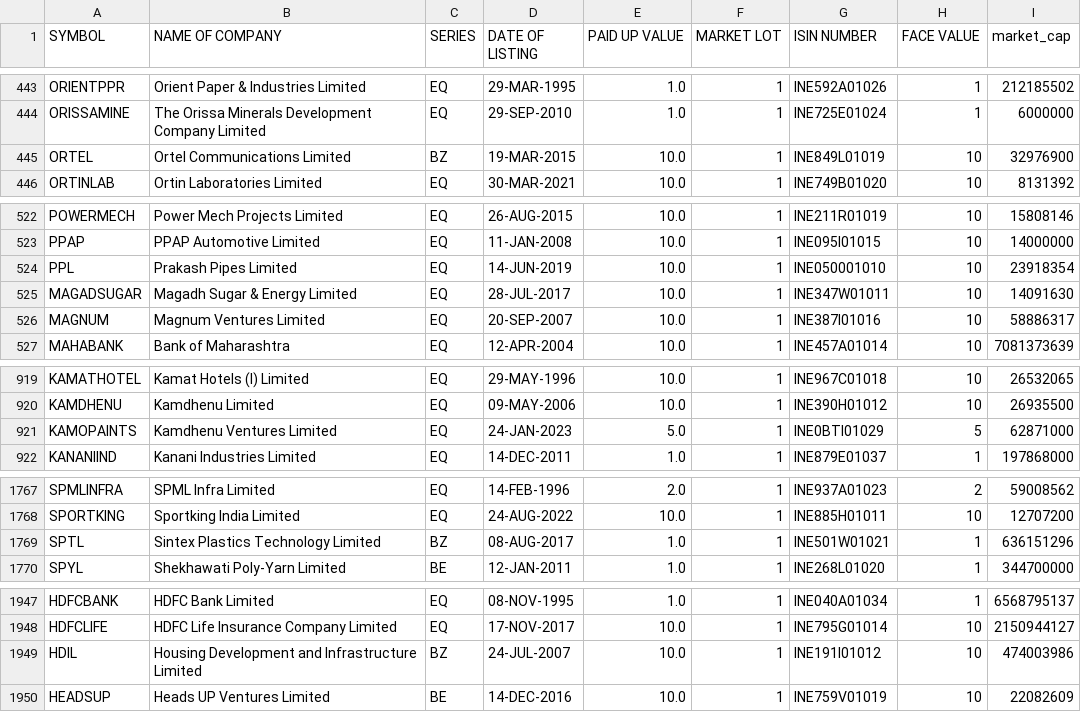
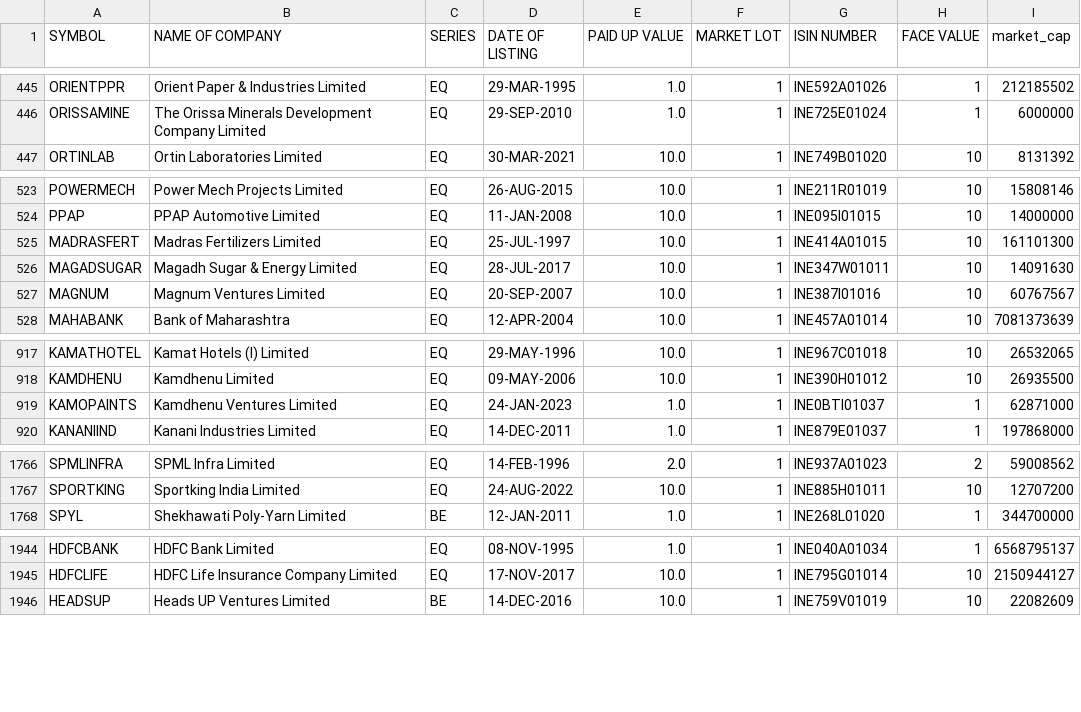
Before and after one commit to sggovtech/githubactions2, a CSV file: combined_instruments_N.csv, drawn as a sheet; only a part is shown, gaps mark what is left out; the diff covers the shown part only.

Commit message:
Add  file

```diff
--- a/combined_instruments_N.csv
+++ b/combined_instruments_N.csv
@@ -444,3 +446,2 @@ ORIENTPPR,Orient Paper & Industries Limited,EQ,29-MAR-1995,1.0,1,INE592A01026,1,
 ORISSAMINE,The Orissa Minerals Development Company Limited,EQ,29-SEP-2010,1.0,1,INE725E01024,1,6000000
-ORTEL,Ortel Communications Limited,BZ,19-MAR-2015,10.0,1,INE849L01019,10,32976900
 ORTINLAB,Ortin Laboratories Limited,EQ,30-MAR-2021,10.0,1,INE749B01020,10,8131392
@@ -523,5 +524,5 @@ POWERMECH,Power Mech Projects Limited,EQ,26-AUG-2015,10.0,1,INE211R01019,10,1580
 PPAP,PPAP Automotive Limited,EQ,11-JAN-2008,10.0,1,INE095I01015,10,14000000
-PPL,Prakash Pipes Limited,EQ,14-JUN-2019,10.0,1,INE050001010,10,23918354
+MADRASFERT,Madras Fertilizers Limited,EQ,25-JUL-1997,10.0,1,INE414A01015,10,161101300
 MAGADSUGAR,Magadh Sugar & Energy Limited,EQ,28-JUL-2017,10.0,1,INE347W01011,10,14091630
-MAGNUM,Magnum Ventures Limited,EQ,20-SEP-2007,10.0,1,INE387I01016,10,58886317
+MAGNUM,Magnum Ventures Limited,EQ,20-SEP-2007,10.0,1,INE387I01016,10,60767567
 MAHABANK,Bank of Maharashtra,EQ,12-APR-2004,10.0,1,INE457A01014,10,7081373639
@@ -920,3 +918,3 @@ KAMATHOTEL,Kamat Hotels (I) Limited,EQ,29-MAY-1996,10.0,1,INE967C01018,10,265320
 KAMDHENU,Kamdhenu Limited,EQ,09-MAY-2006,10.0,1,INE390H01012,10,26935500
-KAMOPAINTS,Kamdhenu Ventures Limited,EQ,24-JAN-2023,5.0,1,INE0BTI01029,5,62871000
+KAMOPAINTS,Kamdhenu Ventures Limited,EQ,24-JAN-2023,1.0,1,INE0BTI01037,1,62871000
 KANANIIND,Kanani Industries Limited,EQ,14-DEC-2011,1.0,1,INE879E01037,1,197868000
@@ -1768,3 +1767,2 @@ SPMLINFRA,SPML Infra Limited,EQ,14-FEB-1996,2.0,1,INE937A01023,2,59008562
 SPORTKING,Sportking India Limited,EQ,24-AUG-2022,10.0,1,INE885H01011,10,12707200
-SPTL,Sintex Plastics Technology Limited,BZ,08-AUG-2017,1.0,1,INE501W01021,1,636151296
 SPYL,Shekhawati Poly-Yarn Limited,BE,12-JAN-2011,1.0,1,INE268L01020,1,344700000
@@ -1948,3 +1945,2 @@ HDFCBANK,HDFC Bank Limited,EQ,08-NOV-1995,1.0,1,INE040A01034,1,6568795137
 HDFCLIFE,HDFC Life Insurance Company Limited,EQ,17-NOV-2017,10.0,1,INE795G01014,10,2150944127
-HDIL,Housing Development and Infrastructure Limited,BZ,24-JUL-2007,10.0,1,INE191I01012,10,474003986
 HEADSUP,Heads UP Ventures Limited,BE,14-DEC-2016,10.0,1,INE759V01019,10,22082609
```
Also changed, not shown: 5 moved rows and 6 edited cells elsewhere in this file.
